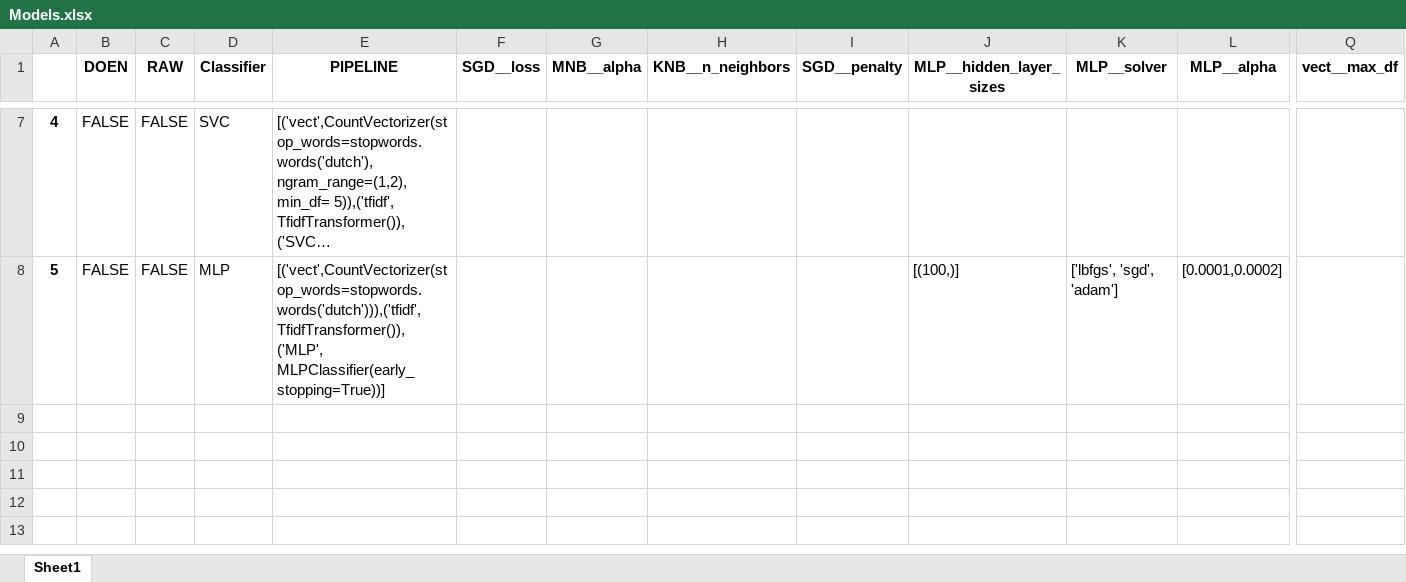
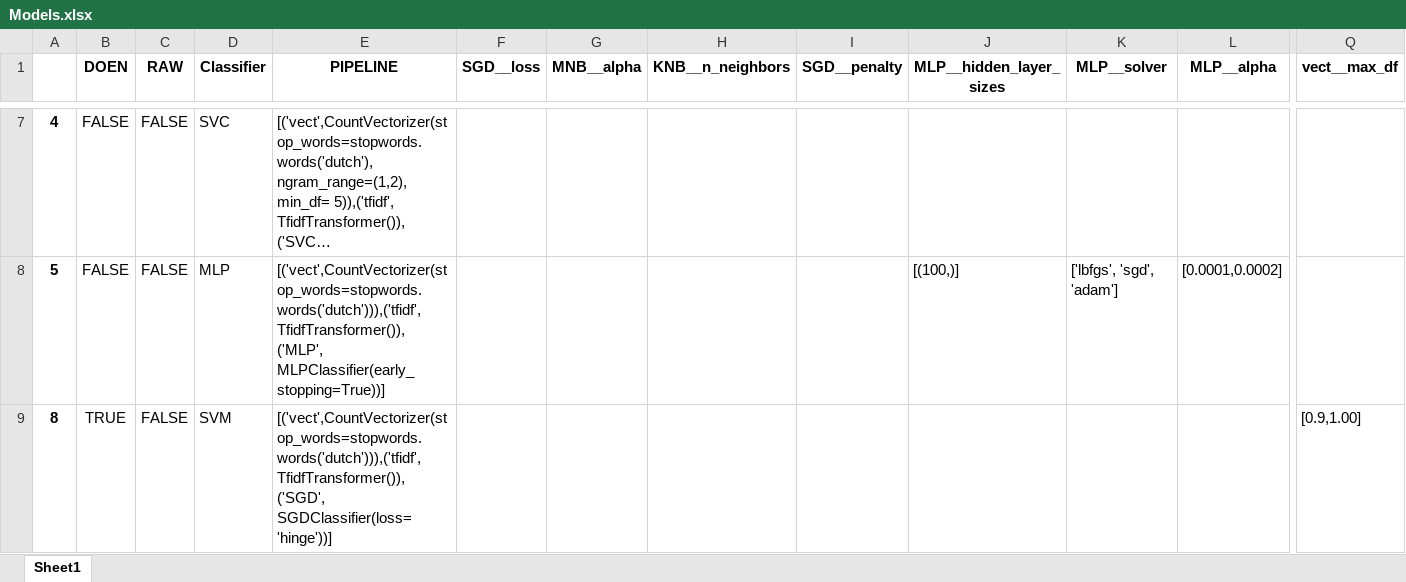
Before and after one commit to jaspervanderheide/Scriptie-Sprekers-TK, an Excel workbook: Models.xlsx, sheet Sheet1, drawn as a sheet; only a part is shown, gaps mark what is left out; long unchanged cells end in …; values as stored, in another font and other column widths than the file's, no borders; rows hold the shown columns only; the diff names each change by its address in the sheet, - before the commit and + after, or states it on an @@ line.

```diff
--- a/Models.xlsx (sheet Sheet1)
+++ b/Models.xlsx (sheet Sheet1)
+row 9: 8 | TRUE | FALSE | SVM | [('vect',CountVectorizer(stop_words=stopwords.words('dutch'))),('tfidf', TfidfTransformer()), ('SGD', SGDClassifier(loss='hinge'))] |  |  |  |  |  |  |  | [0.9,1.00]
```
Also changed, not shown: 2 other files.
